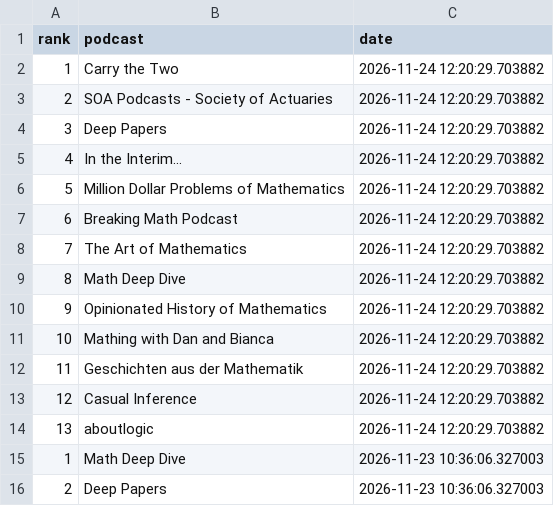
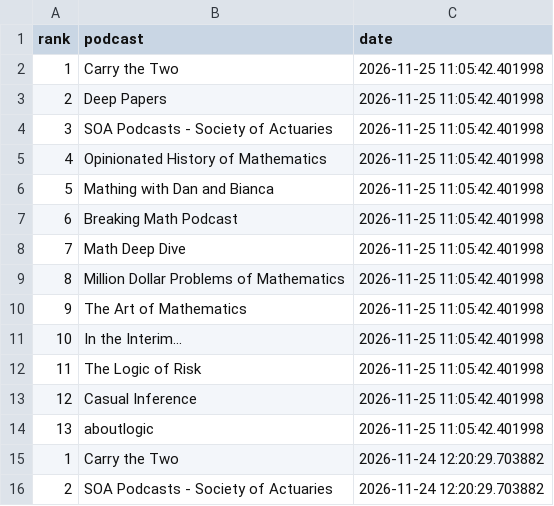
Before and after one commit to LucyMcGowan/math-podcast-rankings, a CSV file: podcast_rankings.csv, drawn as a sheet; only a part is shown; the shorter side is filled out with more unchanged rows.

```diff
--- a/podcast_rankings.csv
+++ b/podcast_rankings.csv
@@ -1,2 +1,15 @@
 "rank","podcast","date"
+1,"Carry the Two",2026-11-25 11:05:42.401998
+2,"Deep Papers",2026-11-25 11:05:42.401998
+3,"SOA Podcasts - Society of Actuaries",2026-11-25 11:05:42.401998
+4,"Opinionated History of Mathematics",2026-11-25 11:05:42.401998
+5,"Mathing with Dan and Bianca",2026-11-25 11:05:42.401998
+6,"Breaking Math Podcast",2026-11-25 11:05:42.401998
+7,"Math Deep Dive",2026-11-25 11:05:42.401998
+8,"Million Dollar Problems of Mathematics",2026-11-25 11:05:42.401998
+9,"The Art of Mathematics",2026-11-25 11:05:42.401998
+10,"In the Interim...",2026-11-25 11:05:42.401998
+11,"The Logic of Risk",2026-11-25 11:05:42.401998
+12,"Casual Inference",2026-11-25 11:05:42.401998
+13,"aboutlogic",2026-11-25 11:05:42.401998
 1,"Carry the Two",2026-11-24 12:20:29.703882
```
Also changed, not shown: 1 other file.
